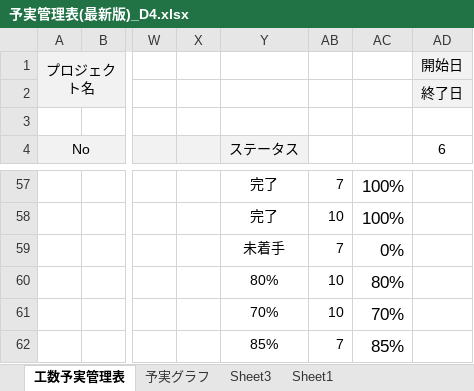
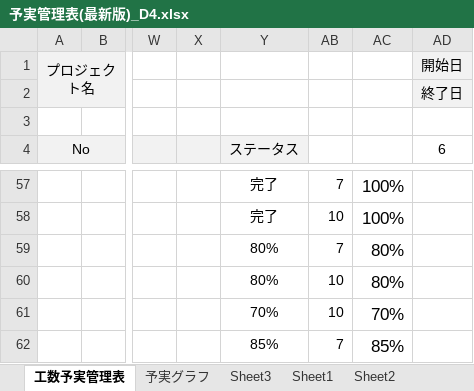
Before and after one commit to dojo2023/D-4, an Excel workbook: doc/D4_ドキュメント/予実管理表(最新版)_D4.xlsx, sheet 工数予実管理表, drawn as a sheet; only a part is shown, gaps mark what is left out; values as stored, in another font and other column widths than the file's, no borders; conditional formats not drawn; the diff names each change by its address in the sheet, - before the commit and + after, or states it on an @@ line.

```diff
--- a/doc/D4_ドキュメント/予実管理表(最新版)_D4.xlsx (sheet 工数予実管理表)
+++ b/doc/D4_ドキュメント/予実管理表(最新版)_D4.xlsx (sheet 工数予実管理表)
+sheet tab: Sheet2
-Y59 (ステータス): 未着手
+Y59 (ステータス): 80%
-AC59: 0%
+AC59: 80%
```
Also changed, not shown: sheet Sheet1, sheet 予実グラフ, sheet Sheet3, 9 other files.
